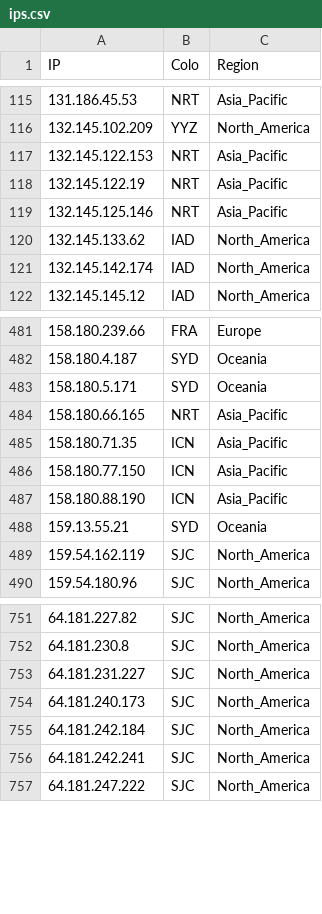
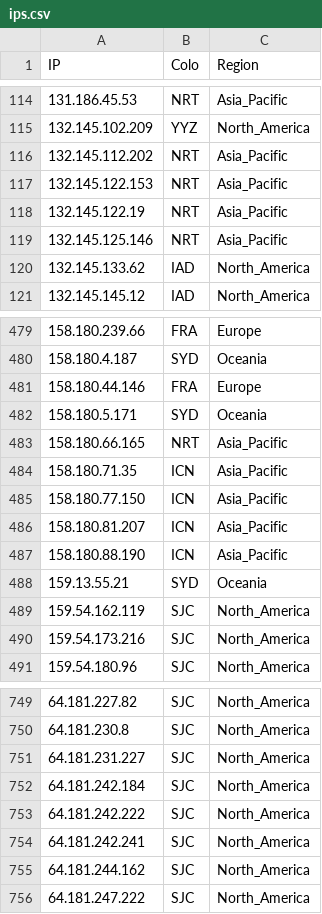
Before and after one commit to xiya-like/proxyip-tracker, a CSV file: result/ips.csv, drawn as a sheet; only a part is shown, gaps mark what is left out; removed rows and columns are numbered as before the commit, all else as after; the diff covers the shown part only; the diff names each change by its address in the sheet, - before the commit and + after, or states it on an @@ line.

```diff
--- a/result/ips.csv
+++ b/result/ips.csv
+row 116: 132.145.112.202 | NRT | Asia_Pacific
-row 121: 132.145.142.174 | IAD | North_America
+row 481: 158.180.44.146 | FRA | Europe
+row 486: 158.180.81.207 | ICN | Asia_Pacific
+row 490: 159.54.173.216 | SJC | North_America
-row 754: 64.181.240.173 | SJC | North_America
+row 753: 64.181.242.222 | SJC | North_America
+row 755: 64.181.244.162 | SJC | North_America
```
Also changed, not shown: 14 added rows, 19 removed rows and 23 edited cells elsewhere in this file, result/domains-ips.csv, result/tested-ips.csv.
